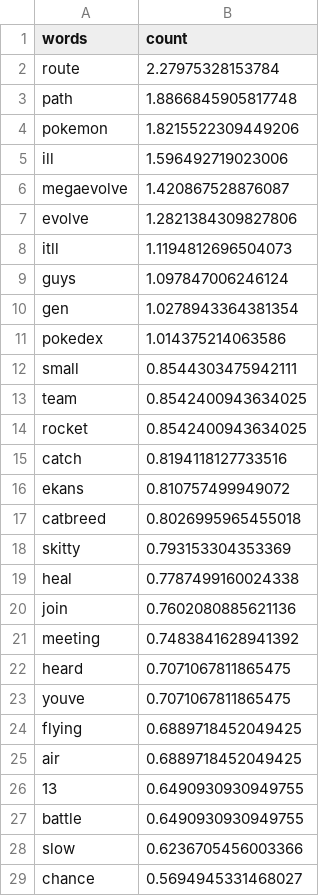
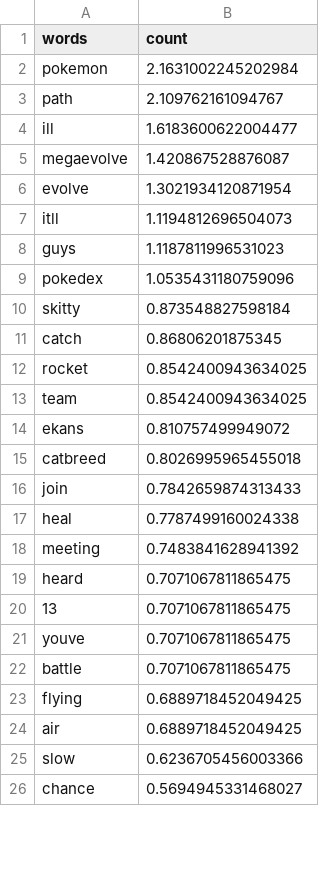
Before and after one commit to sap218/jabberwocky, a TSV file: test_files/bite/tfidf_results.tsv, drawn as a sheet; only a part is shown; the diff covers the shown part only.

```diff
--- a/test_files/bite/tfidf_results.tsv
+++ b/test_files/bite/tfidf_results.tsv
@@ -1,28 +1,25 @@
 words	count
-route	2.27975328153784
-path	1.8866845905817748
-pokemon	1.8215522309449206
-ill	1.596492719023006
+pokemon	2.1631002245202984
+path	2.109762161094767
+ill	1.6183600622004477
 megaevolve	1.420867528876087
-evolve	1.2821384309827806
+evolve	1.3021934120871954
 itll	1.1194812696504073
-guys	1.097847006246124
-gen	1.0278943364381354
-pokedex	1.014375214063586
-small	0.8544303475942111
+guys	1.1187811996531023
+pokedex	1.0535431180759096
+skitty	0.873548827598184
+catch	0.86806201875345
+rocket	0.8542400943634025
 team	0.8542400943634025
-rocket	0.8542400943634025
-catch	0.8194118127733516
 ekans	0.810757499949072
 catbreed	0.8026995965455018
-skitty	0.793153304353369
+join	0.7842659874313433
 heal	0.7787499160024338
-join	0.7602080885621136
 meeting	0.7483841628941392
 heard	0.7071067811865475
+13	0.7071067811865475
 youve	0.7071067811865475
+battle	0.7071067811865475
 flying	0.6889718452049425
 air	0.6889718452049425
-13	0.6490930930949755
-battle	0.6490930930949755
 slow	0.6236705456003366
```
Also changed, not shown: 17 added rows, 17 removed rows, 10 moved rows and 2 edited cells elsewhere in this file, 14 other files.
